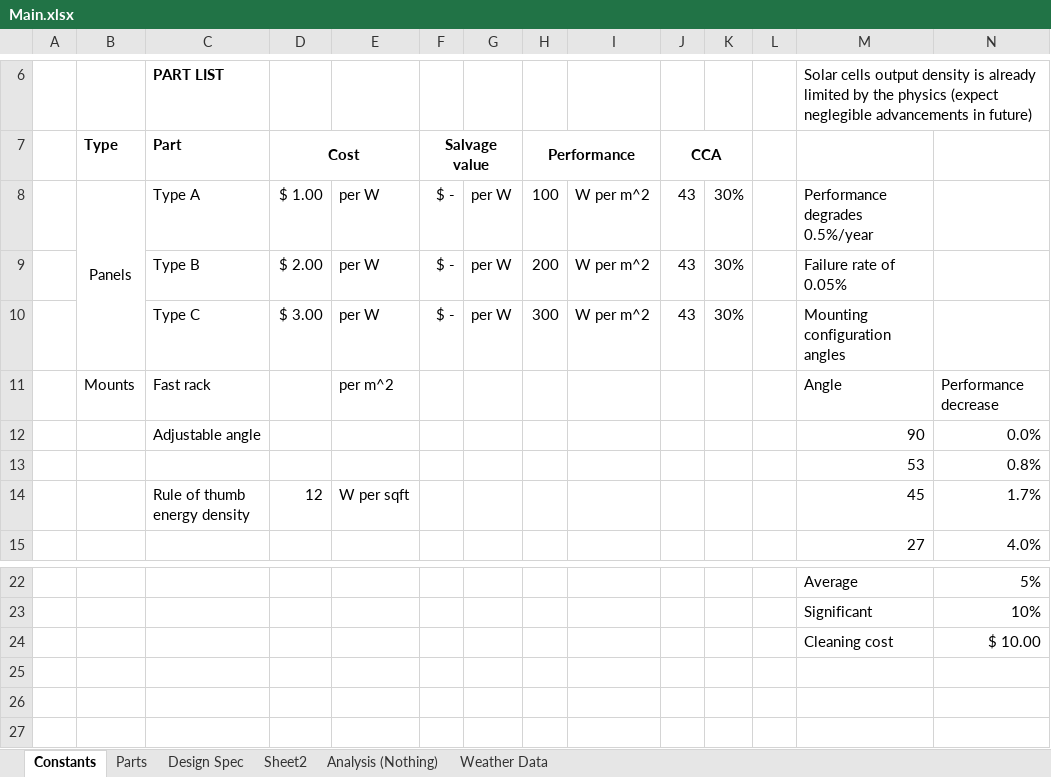
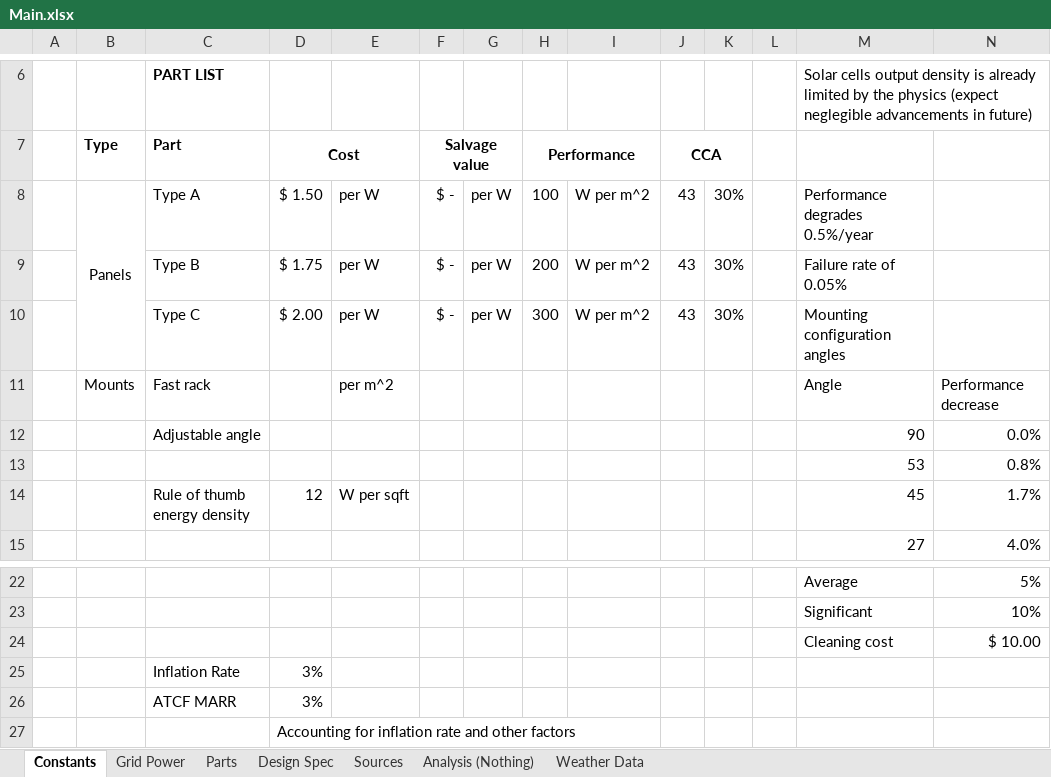
Before and after one commit to FSXAC/MECH431, an Excel workbook: data/Main.xlsx, sheet Constants, drawn as a sheet; only a part is shown, gaps mark what is left out; values as stored, in another font and other column widths than the file's, no borders; rows hold the shown columns only; the diff names each change by its address in the sheet, - before the commit and + after, or states it on an @@ line.

```diff
--- a/data/Main.xlsx (sheet Constants)
+++ b/data/Main.xlsx (sheet Constants)
-sheet tab: Sheet2
+sheet tab: Sources
+sheet tab: Grid Power
-D8: $ 1.00
+D8: $ 1.50
-D9: $ 2.00
+D9: $ 1.75
-D10: $ 3.00
+D10: $ 2.00
+row 25:  |  | Inflation Rate | 3%
+row 26:  |  | ATCF MARR | 3%
+row 27:  |  |  | Accounting for inflation rate and other factors
```
Also changed, not shown: sheet Analysis (Nothing), charts or pictures.
